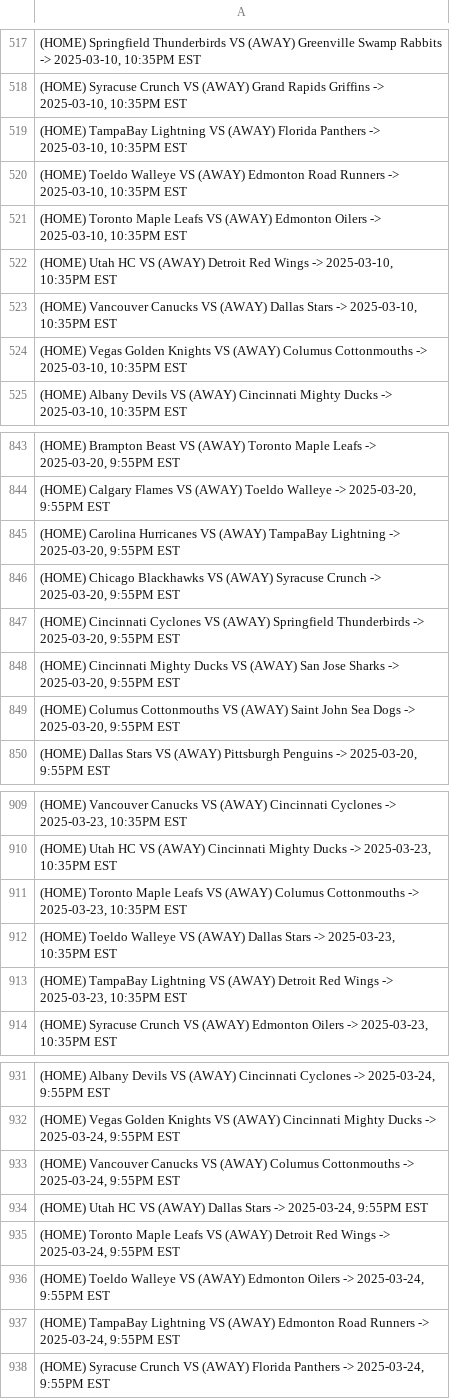
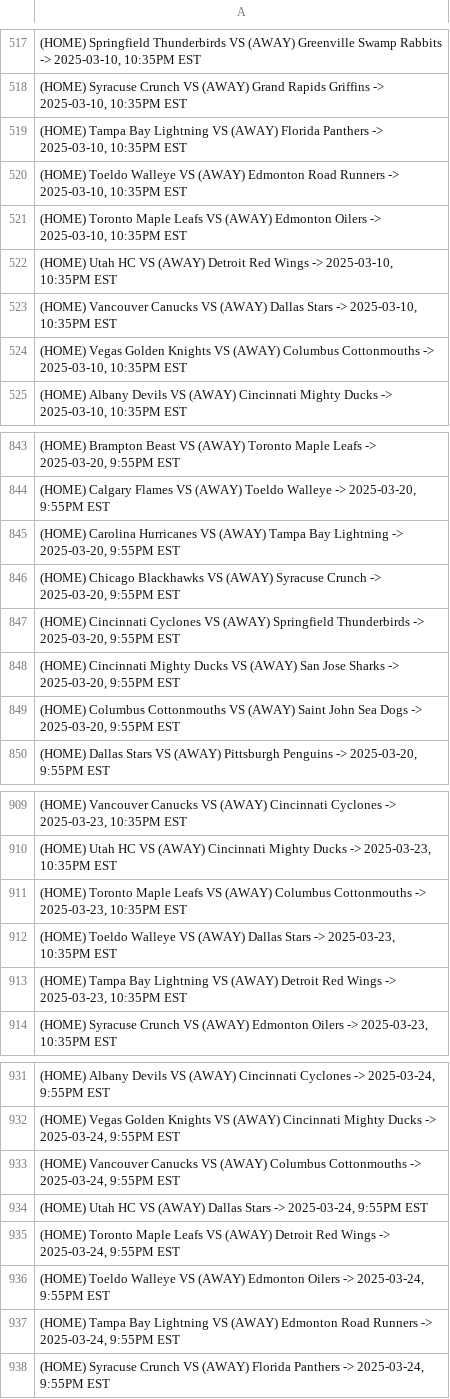
Before and after one commit to DakotaGagne/Esports-Scheduler-Py, a CSV file: AXHL_Round_Robin_Schedule_Season_11/AXHL_REGULAR_SEASON_SCHEDULE.csv, drawn as a sheet; only a part is shown, gaps mark what is left out; the diff covers the shown part only; the diff names each change by its address in the sheet, - before the commit and + after, or states it on an @@ line.

```diff
--- a/AXHL_Round_Robin_Schedule_Season_11/AXHL_REGULAR_SEASON_SCHEDULE.csv
+++ b/AXHL_Round_Robin_Schedule_Season_11/AXHL_REGULAR_SEASON_SCHEDULE.csv
-A519: (HOME) TampaBay Lightning VS…
+A519: (HOME) Tampa Bay Lightning VS…
-A524: …VS (AWAY) Columus Cottonmouths ->…
+A524: …VS (AWAY) Columbus Cottonmouths ->…
-A845: …VS (AWAY) TampaBay Lightning ->…
+A845: …VS (AWAY) Tampa Bay Lightning ->…
-A849: (HOME) Columus Cottonmouths VS…
+A849: (HOME) Columbus Cottonmouths VS…
-A911: …VS (AWAY) Columus Cottonmouths ->…
+A911: …VS (AWAY) Columbus Cottonmouths ->…
-A913: (HOME) TampaBay Lightning VS…
+A913: (HOME) Tampa Bay Lightning VS…
-A933: …VS (AWAY) Columus Cottonmouths ->…
+A933: …VS (AWAY) Columbus Cottonmouths ->…
-A937: (HOME) TampaBay Lightning VS…
+A937: (HOME) Tampa Bay Lightning VS…
```
Also changed, not shown: 154 edited cells elsewhere in this file, 3 other files.
